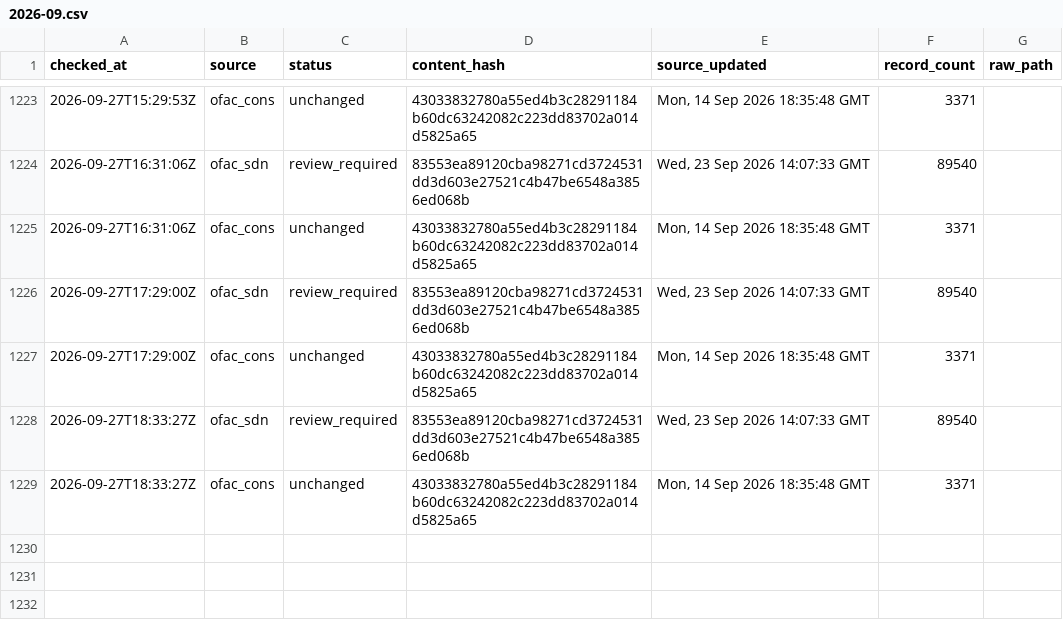
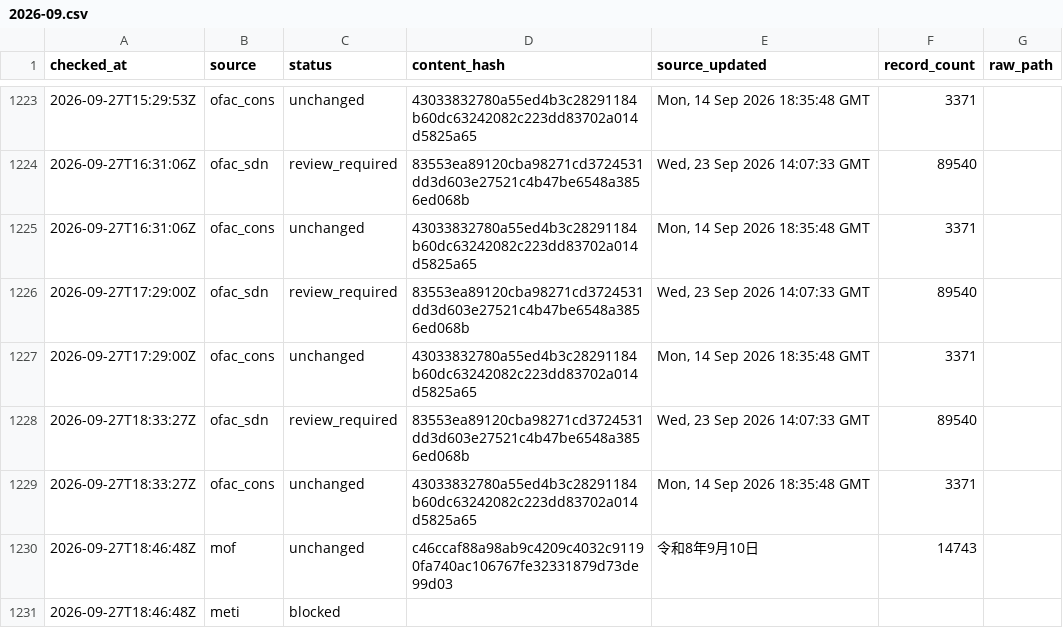
Before and after one commit to kenmizuno-cpu/sanctions-watch, a CSV file: data/heartbeat/2026-09.csv, drawn as a sheet; only a part is shown, gaps mark what is left out; the diff names each change by its address in the sheet, - before the commit and + after, or states it on an @@ line.

```diff
--- a/data/heartbeat/2026-09.csv
+++ b/data/heartbeat/2026-09.csv
+row 1230: 2026-09-27T18:46:48Z | mof | unchanged | c46ccaf88a98ab9c4209c4032c91190fa740ac106767fe32331879d73de99d03 | 令和8年9月10日 | 14743
+row 1231: 2026-09-27T18:46:48Z | meti | blocked
```
Also changed, not shown: data/dashboard/status.csv, data/source_audit/2026-09.csv.
